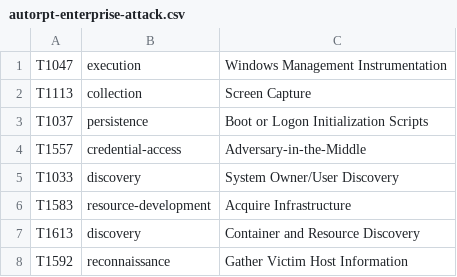
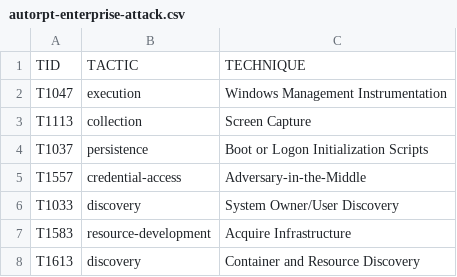
Before and after one commit to BenAcord/AutoRpt, a CSV file: includes/autorpt-enterprise-attack.csv, drawn as a sheet; only a part is shown; the shorter side is filled out with more unchanged rows.

```diff
--- a/includes/autorpt-enterprise-attack.csv
+++ b/includes/autorpt-enterprise-attack.csv
@@ -1 +1,2 @@
+TID,TACTIC,TECHNIQUE
 T1047,execution,Windows Management Instrumentation
```
Also changed, not shown: includes/autorpt-ics-attack.csv, includes/autorpt-mobile-attack.csv, 14 other files.
